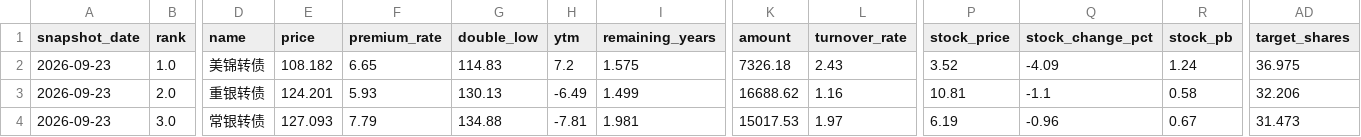
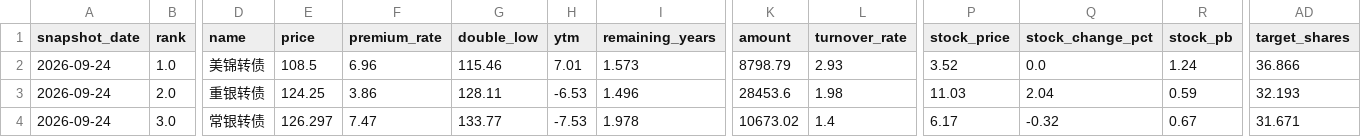
Before and after one commit to qsbkwlt-sketch/stock-monitor, a CSV file: cb_factor_signal_output/cb_target_portfolio.csv, drawn as a sheet; only a part is shown, gaps mark what is left out; the diff names each change by its address in the sheet, - before the commit and + after, or states it on an @@ line.

```diff
--- a/cb_factor_signal_output/cb_target_portfolio.csv
+++ b/cb_factor_signal_output/cb_target_portfolio.csv
-A2:A4 (snapshot_date): 2026-09-23
+A2:A4 (snapshot_date): 2026-09-24
-E2 (price): 108.182
+E2 (price): 108.5
-F2 (premium_rate): 6.65
+F2 (premium_rate): 6.96
-G2 (double_low): 114.83
+G2 (double_low): 115.46
-H2 (ytm): 7.2
+H2 (ytm): 7.01
-I2 (remaining_years): 1.575
+I2 (remaining_years): 1.573
-K2 (amount): 7326.18
+K2 (amount): 8798.79
-L2 (turnover_rate): 2.43
+L2 (turnover_rate): 2.93
-Q2 (stock_change_pct): -4.09
+Q2 (stock_change_pct): 0.0
-AD2 (target_shares): 36.975
+AD2 (target_shares): 36.866
-E3 (price): 124.201
+E3 (price): 124.25
-F3 (premium_rate): 5.93
+F3 (premium_rate): 3.86
-G3 (double_low): 130.13
+G3 (double_low): 128.11
-H3 (ytm): -6.49
+H3 (ytm): -6.53
-I3 (remaining_years): 1.499
+I3 (remaining_years): 1.496
-K3 (amount): 16688.62
+K3 (amount): 28453.6
-L3 (turnover_rate): 1.16
+L3 (turnover_rate): 1.98
-P3 (stock_price): 10.81
+P3 (stock_price): 11.03
-Q3 (stock_change_pct): -1.1
+Q3 (stock_change_pct): 2.04
-R3 (stock_pb): 0.58
+R3 (stock_pb): 0.59
-AD3 (target_shares): 32.206
+AD3 (target_shares): 32.193
-E4 (price): 127.093
+E4 (price): 126.297
-F4 (premium_rate): 7.79
+F4 (premium_rate): 7.47
-G4 (double_low): 134.88
+G4 (double_low): 133.77
-H4 (ytm): -7.81
+H4 (ytm): -7.53
-I4 (remaining_years): 1.981
+I4 (remaining_years): 1.978
-K4 (amount): 15017.53
+K4 (amount): 10673.02
-L4 (turnover_rate): 1.97
+L4 (turnover_rate): 1.4
-P4 (stock_price): 6.19
+P4 (stock_price): 6.17
-Q4 (stock_change_pct): -0.96
+Q4 (stock_change_pct): -0.32
-AD4 (target_shares): 31.473
+AD4 (target_shares): 31.671
```
Also changed, not shown: cb_factor_output/cb_factor_candidates.csv, cb_factor_signal_output/cb_daily_signals.csv, 3 other files.
